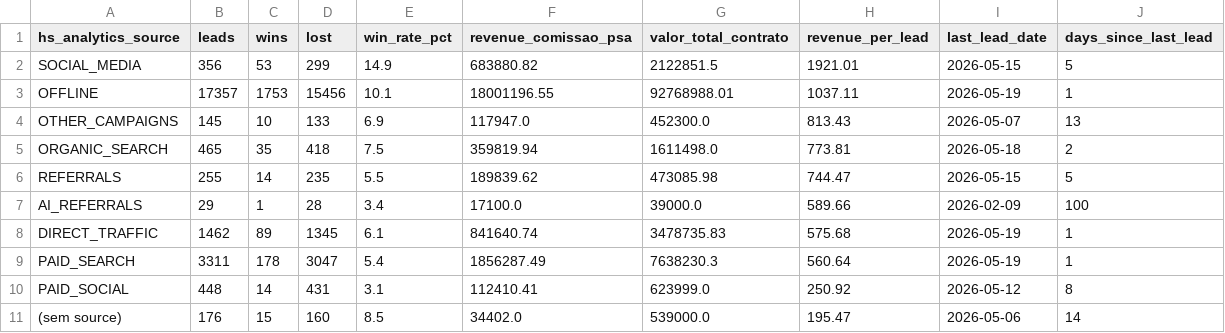
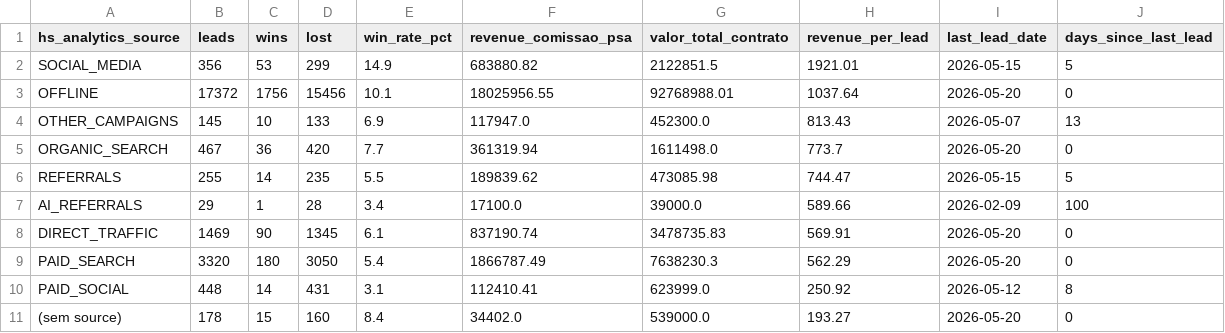
Before and after one commit to marciospagnolo-stack/ps4-b2b-y8j2nq, a CSV file: by_source.csv, drawn as a sheet.

```diff
--- a/by_source.csv
+++ b/by_source.csv
@@ -2,10 +2,10 @@ hs_analytics_source,leads,wins,lost,win_rate_pct,revenue_comissao_psa,valor_tota
 SOCIAL_MEDIA,356,53,299,14.9,683880.82,2122851.5,1921.01,2026-05-15,5
-OFFLINE,17357,1753,15456,10.1,18001196.55,92768988.01,1037.11,2026-05-19,1
+OFFLINE,17372,1756,15456,10.1,18025956.55,92768988.01,1037.64,2026-05-20,0
 OTHER_CAMPAIGNS,145,10,133,6.9,117947.0,452300.0,813.43,2026-05-07,13
-ORGANIC_SEARCH,465,35,418,7.5,359819.94,1611498.0,773.81,2026-05-18,2
+ORGANIC_SEARCH,467,36,420,7.7,361319.94,1611498.0,773.7,2026-05-20,0
 REFERRALS,255,14,235,5.5,189839.62,473085.98,744.47,2026-05-15,5
 AI_REFERRALS,29,1,28,3.4,17100.0,39000.0,589.66,2026-02-09,100
-DIRECT_TRAFFIC,1462,89,1345,6.1,841640.74,3478735.83,575.68,2026-05-19,1
-PAID_SEARCH,3311,178,3047,5.4,1856287.49,7638230.3,560.64,2026-05-19,1
+DIRECT_TRAFFIC,1469,90,1345,6.1,837190.74,3478735.83,569.91,2026-05-20,0
+PAID_SEARCH,3320,180,3050,5.4,1866787.49,7638230.3,562.29,2026-05-20,0
 PAID_SOCIAL,448,14,431,3.1,112410.41,623999.0,250.92,2026-05-12,8
-(sem source),176,15,160,8.5,34402.0,539000.0,195.47,2026-05-06,14
+(sem source),178,15,160,8.4,34402.0,539000.0,193.27,2026-05-20,0
```
Also changed, not shown: by_cargo_decisor.csv, by_formato.csv, 4 other files.
